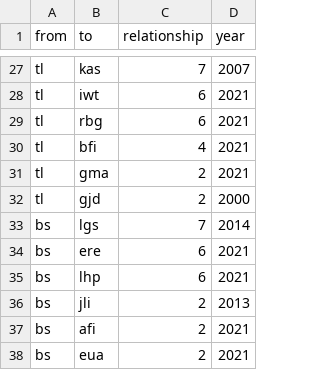
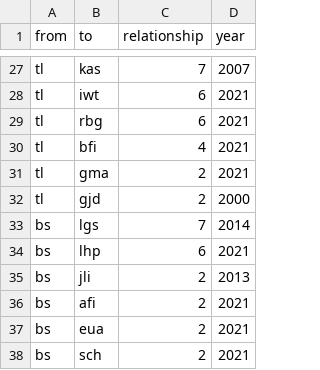
Before and after one commit to PostPelone/Sp-tzleMitSo-, a CSV file: Edgelist Testat neu - Tabellenblatt1.csv, drawn as a sheet; only a part is shown, gaps mark what is left out; the shorter side is filled out with more unchanged rows; the diff names each change by its address in the sheet, - before the commit and + after, or states it on an @@ line.

Commit message:
Update Edgelist Testat neu - Tabellenblatt1.csv

```diff
--- a/Edgelist Testat neu - Tabellenblatt1.csv
+++ b/Edgelist Testat neu - Tabellenblatt1.csv
-row 34: bs | ere | 6 | 2021
```
